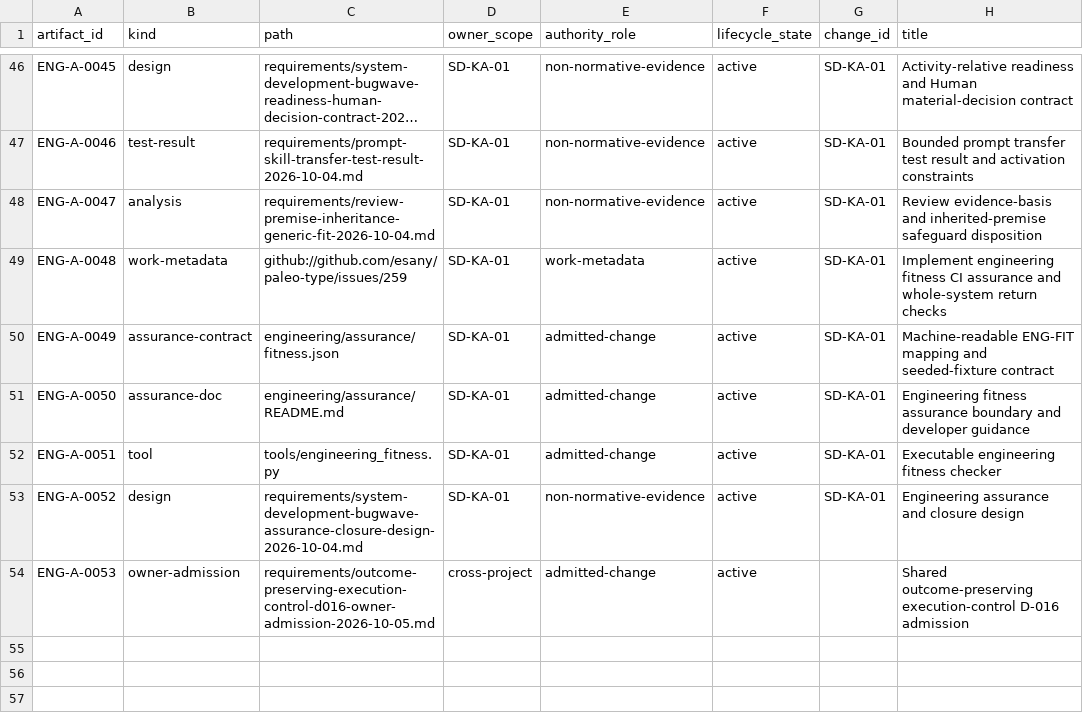
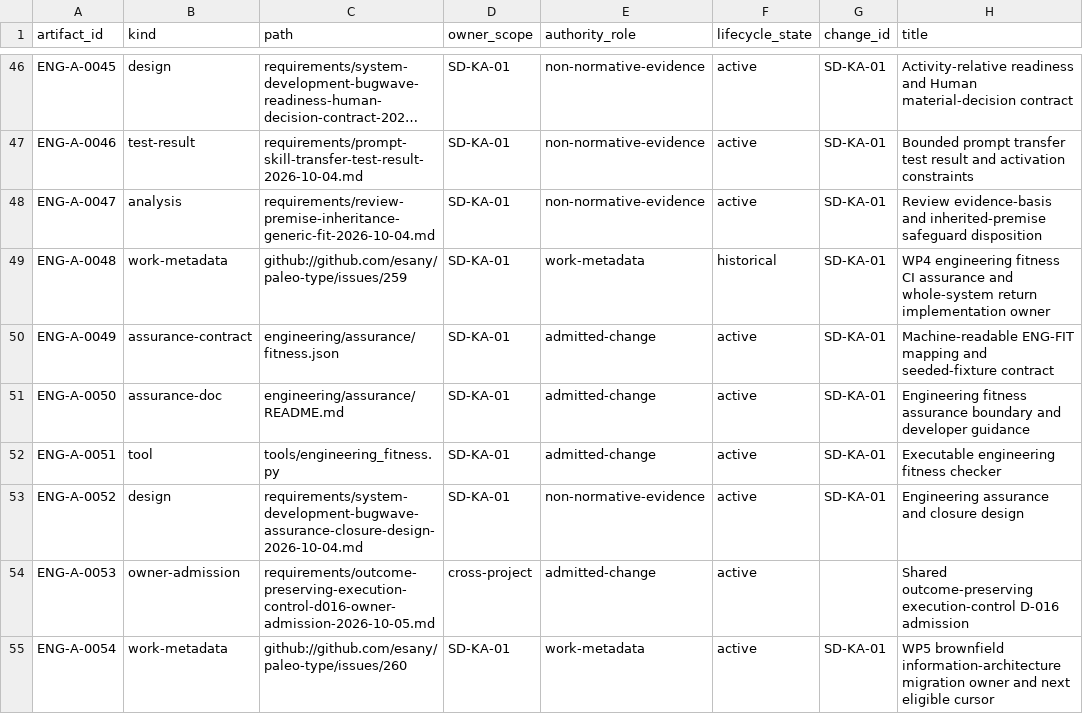
Before and after one commit to esany/paleo-type, a TSV file: engineering/catalog/artifacts.tsv, drawn as a sheet; only a part is shown, gaps mark what is left out; long unchanged cells end in ….

Commit message:
SD-KA-01 WP4: reconcile completed and ready-next work metadata

```diff
--- a/engineering/catalog/artifacts.tsv
+++ b/engineering/catalog/artifacts.tsv
@@ -48,3 +48,3 @@ ENG-A-0046	test-result	requirements/prompt-skill-transfer-test-result-2026-10-04
 ENG-A-0047	analysis	requirements/review-premise-inheritance-generic-fit-2026-10-04.md	SD-KA-01	non-normative-evidence	active	SD-KA-01	Review evidence-basis and inherited-premise safeguard disposition
-ENG-A-0048	work-metadata	github://github.com/esany/paleo-type/issues/259	SD-KA-01	work-metadata	active	SD-KA-01	Implement engineering fitness CI assurance and whole-system return checks
+ENG-A-0048	work-metadata	github://github.com/esany/paleo-type/issues/259	SD-KA-01	work-metadata	historical	SD-KA-01	WP4 engineering fitness CI assurance and whole-system return implementation owner
 ENG-A-0049	assurance-contract	engineering/assurance/fitness.json	SD-KA-01	admitted-change	active	SD-KA-01	Machine-readable ENG-FIT mapping and seeded-fixture contract
@@ -54 +54,2 @@ ENG-A-0052	design	requirements/system-development-bugwave-assurance-closure-desi
 ENG-A-0053	owner-admission	requirements/outcome-preserving-execution-control-d016-owner-admission-2026-10-05.md	cross-project	admitted-change	active		Shared outcome-preserving execution-control D-016 admission
+ENG-A-0054	work-metadata	github://github.com/esany/paleo-type/issues/260	SD-KA-01	work-metadata	active	SD-KA-01	WP5 brownfield information-architecture migration owner and next eligible cursor
```
